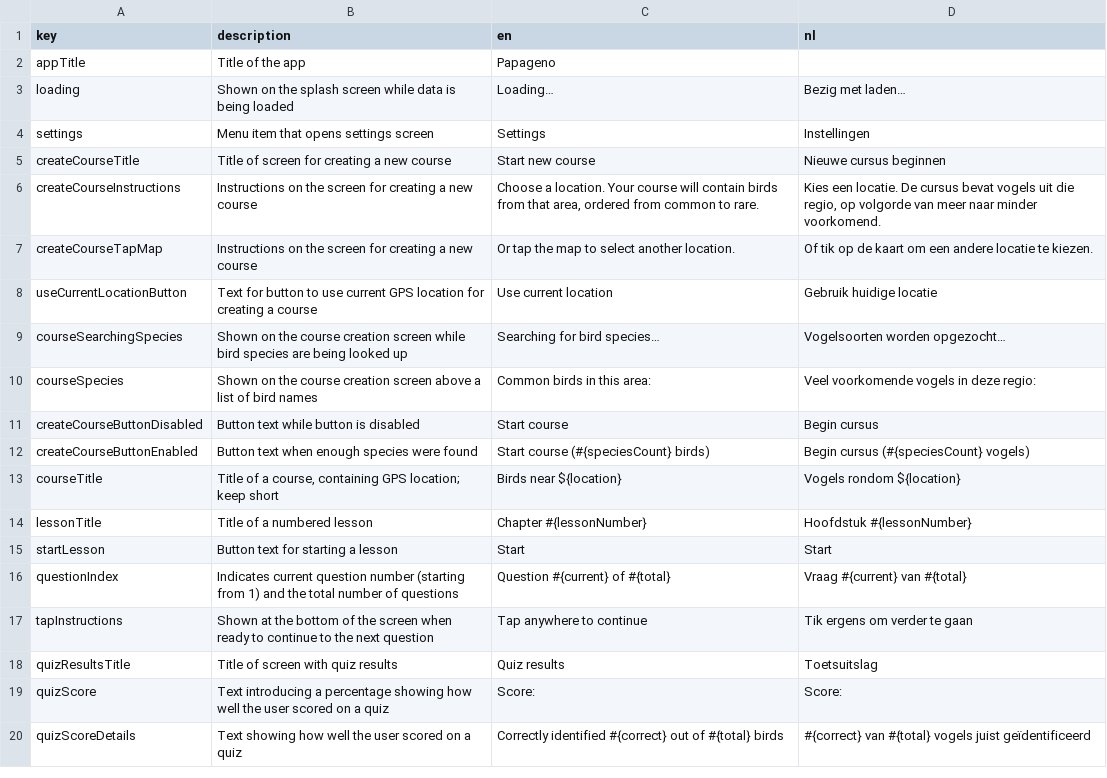
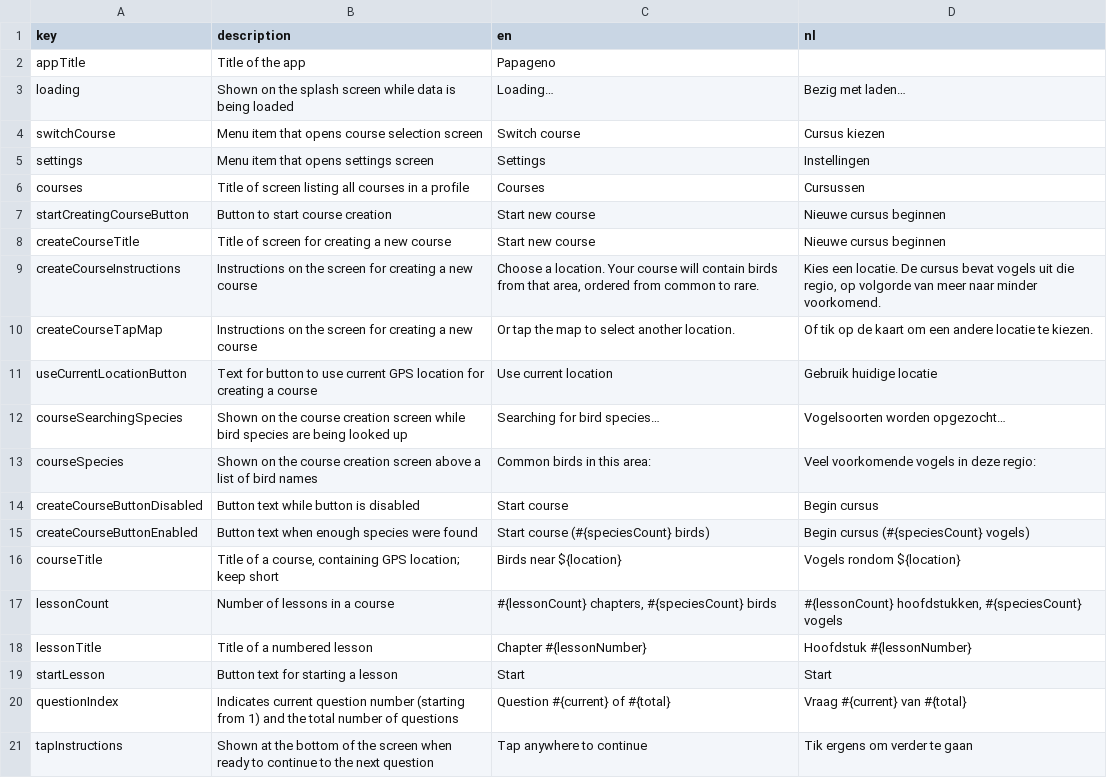
Before and after one commit to ttencate/papageno, a CSV file: app/translations.csv, drawn as a sheet; only a part is shown; the shorter side is filled out with more unchanged rows.

Commit message:
Store created courses in UserDb
Fixes #7

```diff
--- a/app/translations.csv
+++ b/app/translations.csv
@@ -3,3 +3,6 @@ appTitle,Title of the app,Papageno,
 loading,Shown on the splash screen while data is being loaded,Loading…,Bezig met laden…
+switchCourse,Menu item that opens course selection screen,Switch course,Cursus kiezen
 settings,Menu item that opens settings screen,Settings,Instellingen
+courses,Title of screen listing all courses in a profile,Courses,Cursussen
+startCreatingCourseButton,Button to start course creation,Start new course,Nieuwe cursus beginnen
 createCourseTitle,Title of screen for creating a new course,Start new course,Nieuwe cursus beginnen
@@ -13,2 +16,3 @@ createCourseButtonEnabled,Button text when enough species were found,Start cours
 courseTitle,"Title of a course, containing GPS location; keep short",Birds near ${location},Vogels rondom ${location}
+lessonCount,Number of lessons in a course,"#{lessonCount} chapters, #{speciesCount} birds","#{lessonCount} hoofdstukken, #{speciesCount} vogels"
 lessonTitle,Title of a numbered lesson,Chapter #{lessonNumber},Hoofdstuk #{lessonNumber}
```
Also changed, not shown: 14 other files.
